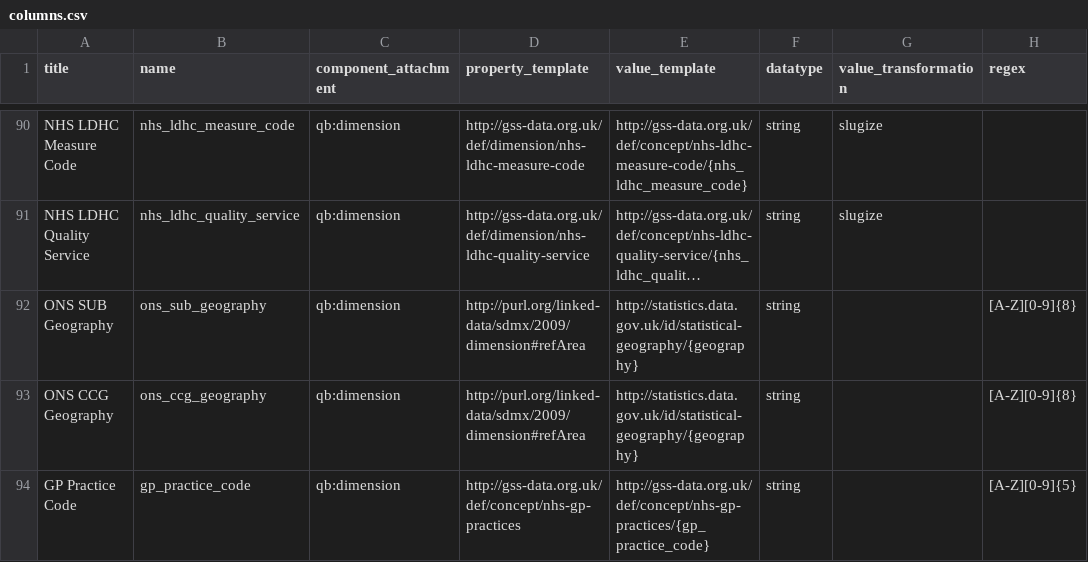
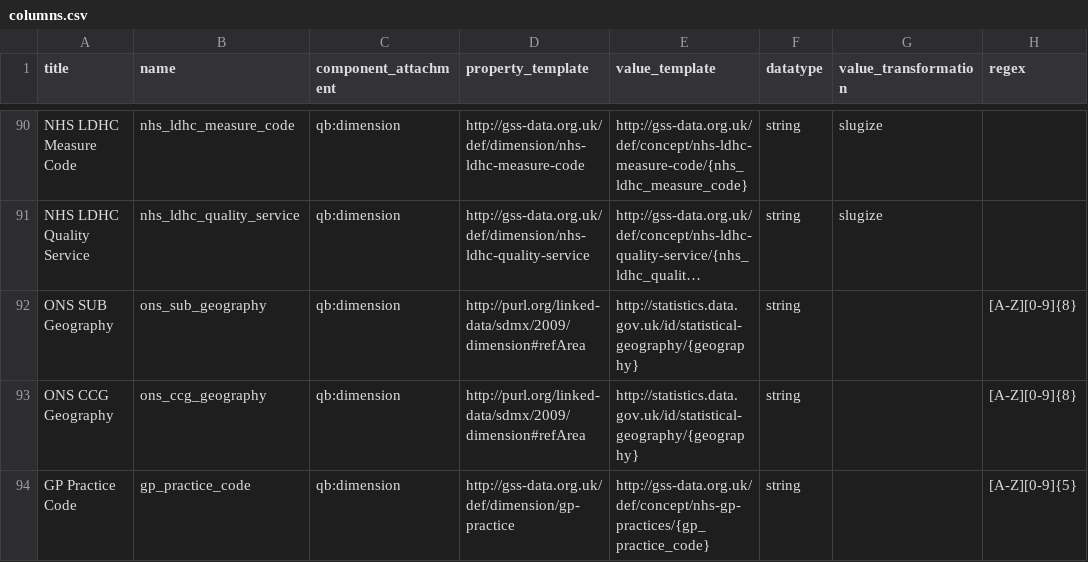
Before and after one commit to GSS-Cogs/family-disability, a CSV file: reference/columns.csv, drawn as a sheet; only a part is shown, gaps mark what is left out; long unchanged cells end in …; the diff names each change by its address in the sheet, - before the commit and + after, or states it on an @@ line.

Commit message:
Add definition of GP Practice dimension. Use GP Practice dimension URI in columns.csv

```diff
--- a/reference/columns.csv
+++ b/reference/columns.csv
-D94 (property_template): http://gss-data.org.uk/def/concept/nhs-gp-practices
+D94 (property_template): http://gss-data.org.uk/def/dimension/gp-practice
```
Also changed, not shown: reference/components.csv.
